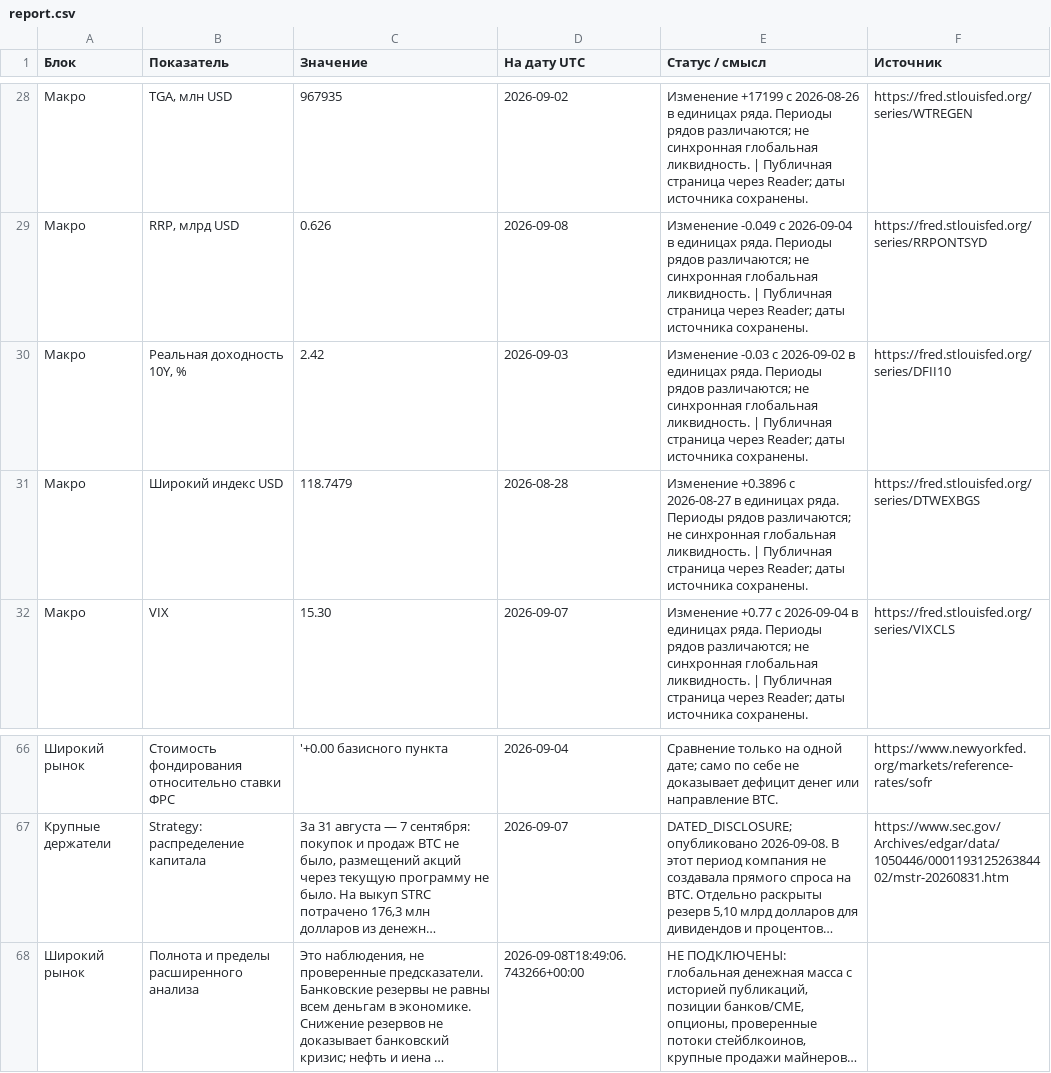
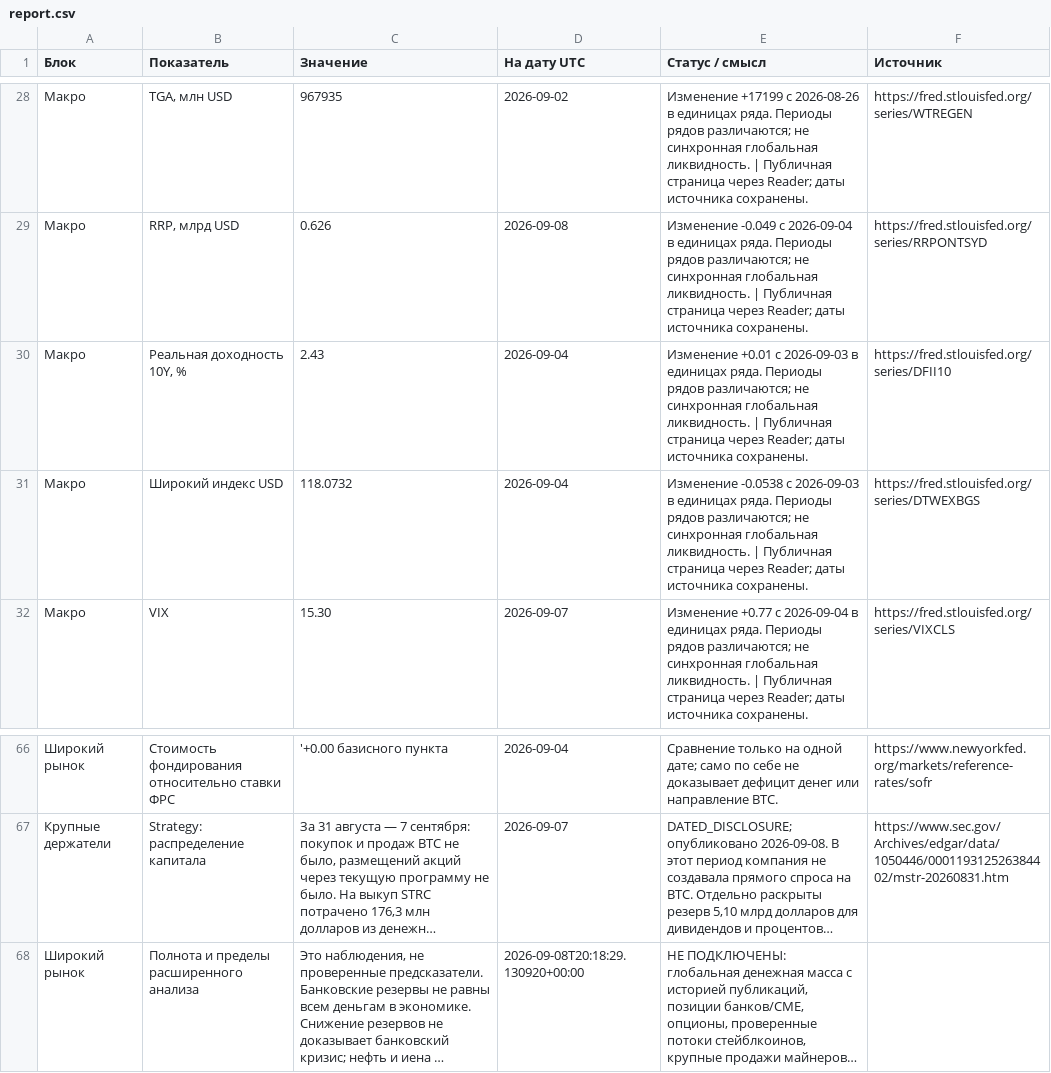
Before and after one commit to dmitrii-kalashnikov/btcusdt, a CSV file: live/report.csv, drawn as a sheet; only a part is shown, gaps mark what is left out; long unchanged cells end in …; the diff covers the shown part only; the diff names each change by its address in the sheet, - before the commit and + after, or states it on an @@ line.

```diff
--- a/live/report.csv
+++ b/live/report.csv
-C30 (Значение): 2.42
+C30 (Значение): 2.43
-D30 (На дату UTC): 2026-09-03
+D30 (На дату UTC): 2026-09-04
-E30 (Статус / смысл): Изменение -0.03 с 2026-09-02 в единицах…
+E30 (Статус / смысл): Изменение +0.01 с 2026-09-03 в единицах…
-C31 (Значение): 118.7479
+C31 (Значение): 118.0732
-D31 (На дату UTC): 2026-08-28
+D31 (На дату UTC): 2026-09-04
-E31 (Статус / смысл): Изменение +0.3896 с 2026-08-27 в единицах…
+E31 (Статус / смысл): Изменение -0.0538 с 2026-09-03 в единицах…
-D68 (На дату UTC): 2026-09-08T18:49:06.743266+00:00
+D68 (На дату UTC): 2026-09-08T20:18:29.130920+00:00
```
Also changed, not shown: 27 edited cells elsewhere in this file, 1 other file.
